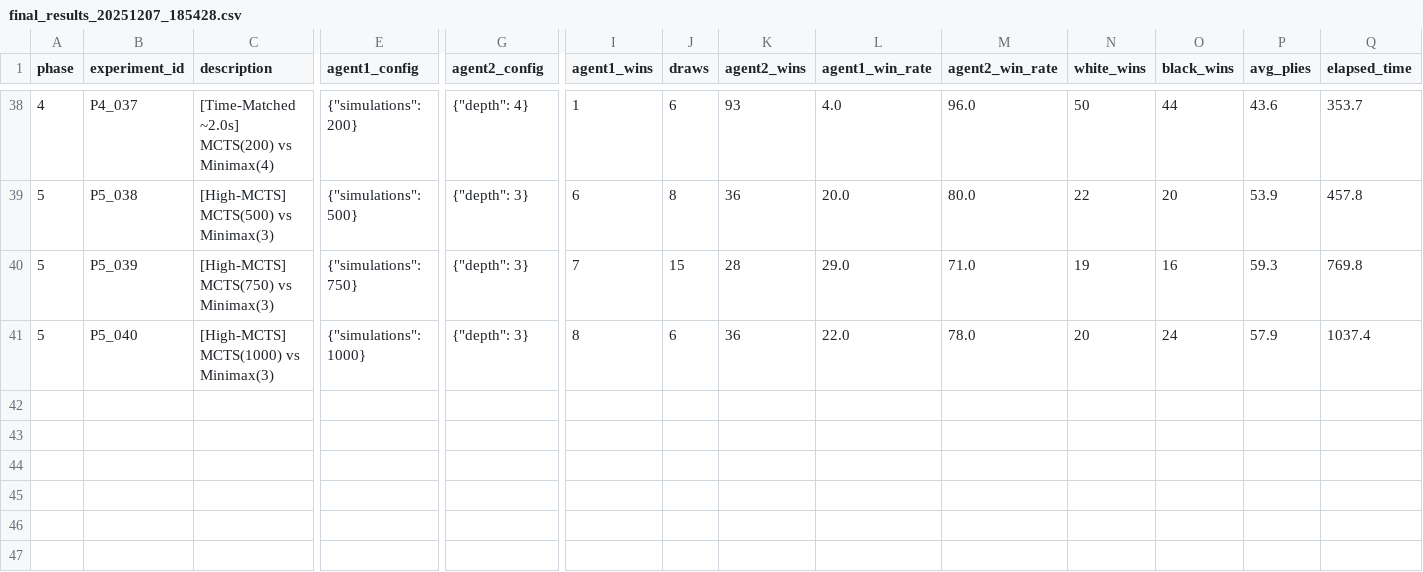
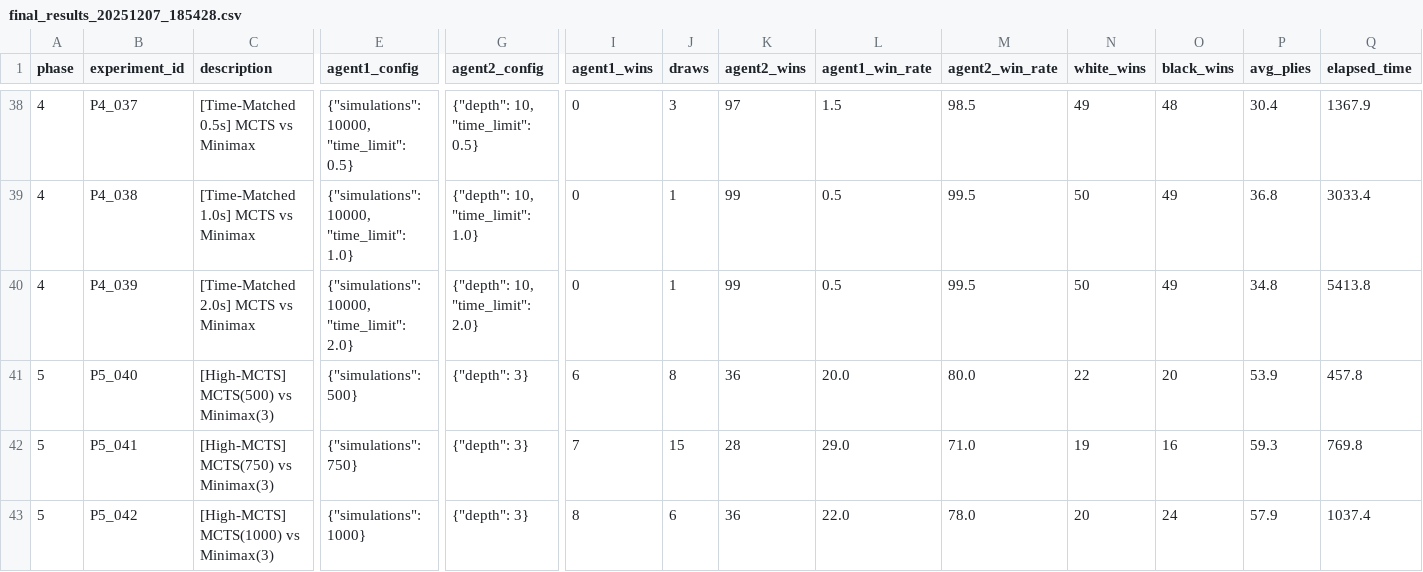
Before and after one commit to nedcut/final, a CSV file: experiments/results/final_results_20251207_185428.csv, drawn as a sheet; only a part is shown, gaps mark what is left out; addresses are those after the commit; rows hold the shown columns only; the diff covers the shown part only; the diff names each change by its address in the sheet, - before the commit and + after, or states it on an @@ line.

```diff
--- a/experiments/results/final_results_20251207_185428.csv
+++ b/experiments/results/final_results_20251207_185428.csv
-C38 (description): [Time-Matched ~2.0s] MCTS(200) vs Minimax(4)
+C38 (description): [Time-Matched 0.5s] MCTS vs Minimax
-E38 (agent1_config): {"simulations": 200}
+E38 (agent1_config): {"simulations": 10000, "time_limit": 0.5}
-G38 (agent2_config): {"depth": 4}
+G38 (agent2_config): {"depth": 10, "time_limit": 0.5}
-I38 (agent1_wins): 1
+I38 (agent1_wins): 0
-J38 (draws): 6
+J38 (draws): 3
-K38 (agent2_wins): 93
+K38 (agent2_wins): 97
-L38 (agent1_win_rate): 4.0
+L38 (agent1_win_rate): 1.5
-M38 (agent2_win_rate): 96.0
+M38 (agent2_win_rate): 98.5
-N38 (white_wins): 50
+N38 (white_wins): 49
-O38 (black_wins): 44
+O38 (black_wins): 48
-P38 (avg_plies): 43.6
+P38 (avg_plies): 30.4
-Q38 (elapsed_time): 353.7
+Q38 (elapsed_time): 1367.9
+row 39: 4 | P4_038 | [Time-Matched 1.0s] MCTS vs Minimax | {"simulations": 10000, "time_limit": 1.0} | {"depth": 10, "time_limit": 1.0} | 0 | 1 | 99 | 0.5 | 99.5 | 50 | 49 | 36.8 | 3033.4
+row 40: 4 | P4_039 | [Time-Matched 2.0s] MCTS vs Minimax | {"simulations": 10000, "time_limit": 2.0} | {"depth": 10, "time_limit": 2.0} | 0 | 1 | 99 | 0.5 | 99.5 | 50 | 49 | 34.8 | 5413.8
-B41 (experiment_id): P5_038
+B41 (experiment_id): P5_040
-B42 (experiment_id): P5_039
+B42 (experiment_id): P5_041
-B43 (experiment_id): P5_040
+B43 (experiment_id): P5_042
```
Also changed, not shown: 21 edited cells elsewhere in this file.
